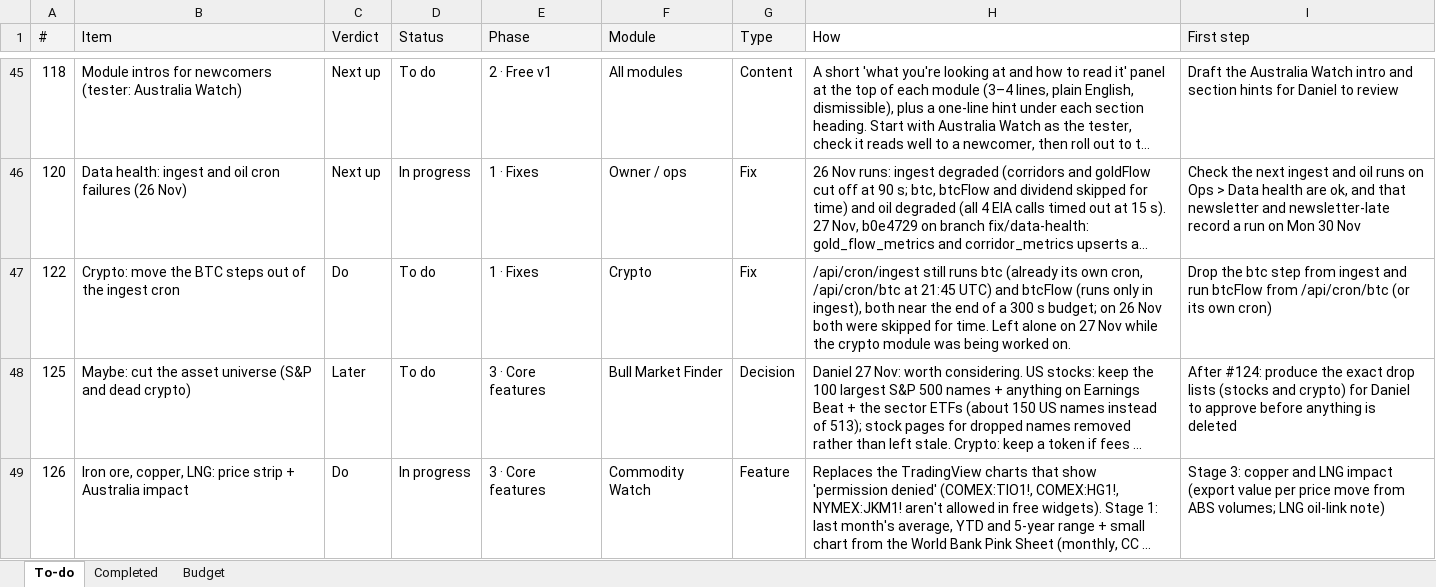
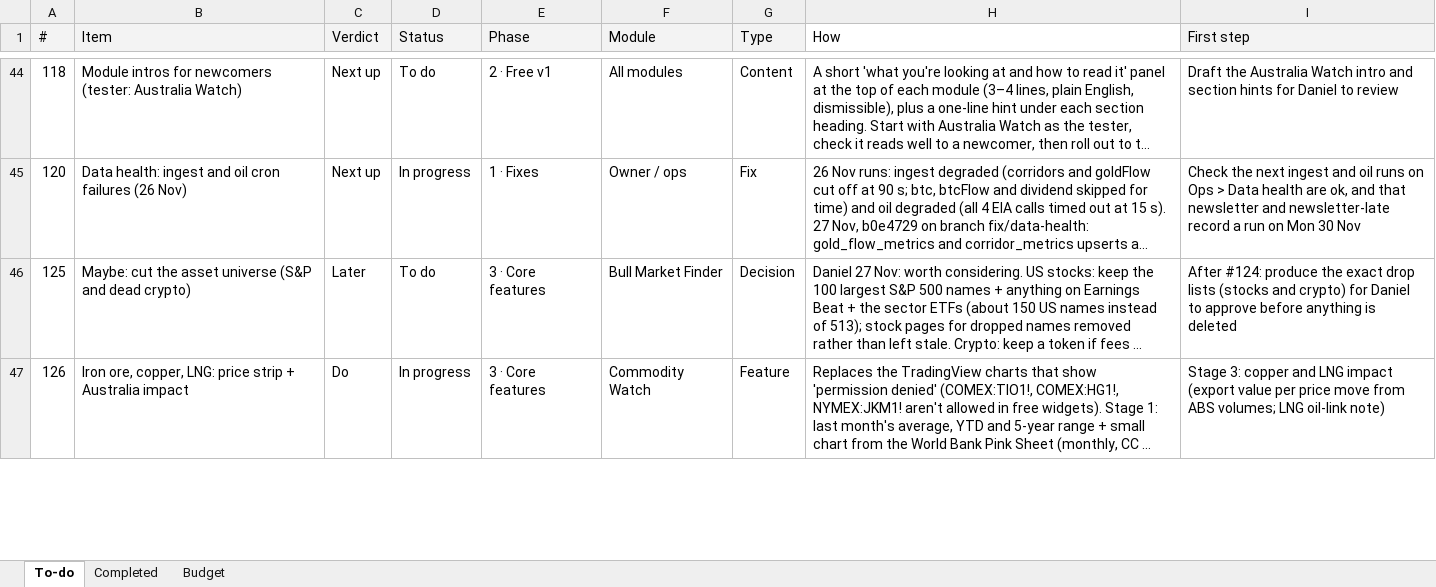
Before and after one commit to denkovd/a3ro, an Excel workbook: docs/A3RO Roadmap To-Do.xlsx, sheet To-do, drawn as a sheet; only a part is shown, gaps mark what is left out; long unchanged cells end in …; values as stored, in another font and other column widths than the file's, no borders; removed rows and columns are numbered as before the commit, all else as after; the diff covers the shown part only; the diff names each change by its address in the sheet, - before the commit and + after, or states it on an @@ line.

```diff
--- a/docs/A3RO Roadmap To-Do.xlsx (sheet To-do)
+++ b/docs/A3RO Roadmap To-Do.xlsx (sheet To-do)
-row 47: 122 | Crypto: move the BTC steps out of the ingest cron | Do | To do | 1 · Fixes | Crypto | Fix | /api/cron/ingest still runs btc (already its own cron, /api/cron/btc at 21:45 UTC) and btcFlow (runs only in ingest), both near the end of a 300 s budget; on 26 Nov both were skipped for time. Left alone on 27 Nov while the crypto module was being worked on. | Drop the btc step from ingest and run btcFlow from /api/cron/btc (or its own cron)
```
Also changed, not shown: 1 added row and 2 removed rows elsewhere in this sheet, sheet Completed.
